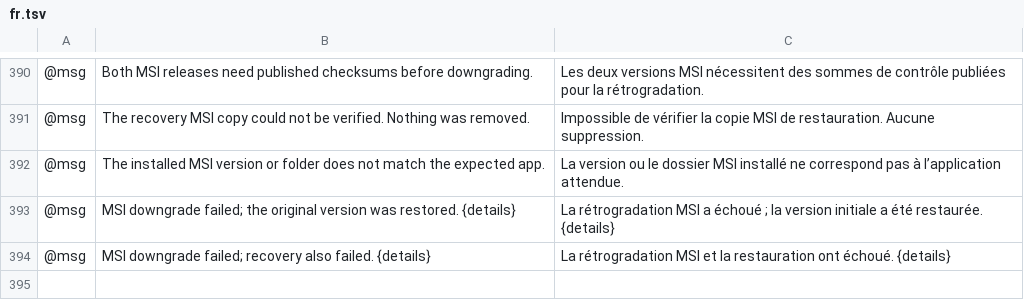
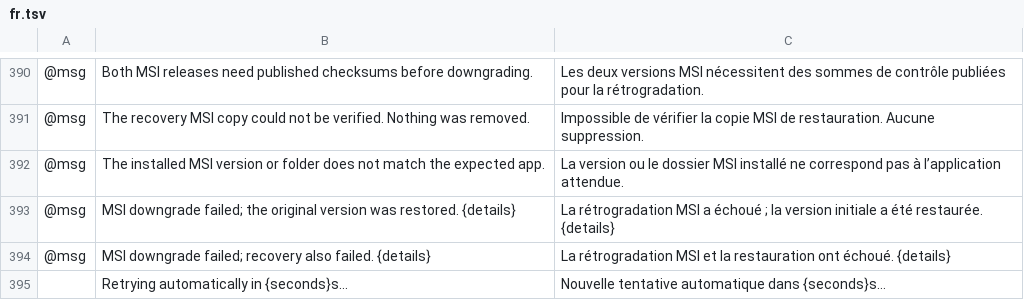
Before and after one commit to Skyfuller1303/craft-launcher, a TSV file: crates/ui-egui/src/i18n/fr.tsv, drawn as a sheet; only a part is shown, gaps mark what is left out; the diff names each change by its address in the sheet, - before the commit and + after, or states it on an @@ line.

```diff
--- a/crates/ui-egui/src/i18n/fr.tsv
+++ b/crates/ui-egui/src/i18n/fr.tsv
+row 395:  | Retrying automatically in {seconds}s… | Nouvelle tentative automatique dans {seconds}s…
```
Also changed, not shown: crates/ui-egui/src/i18n/de.tsv, crates/ui-egui/src/i18n/pt-BR.tsv, 11 other files.
